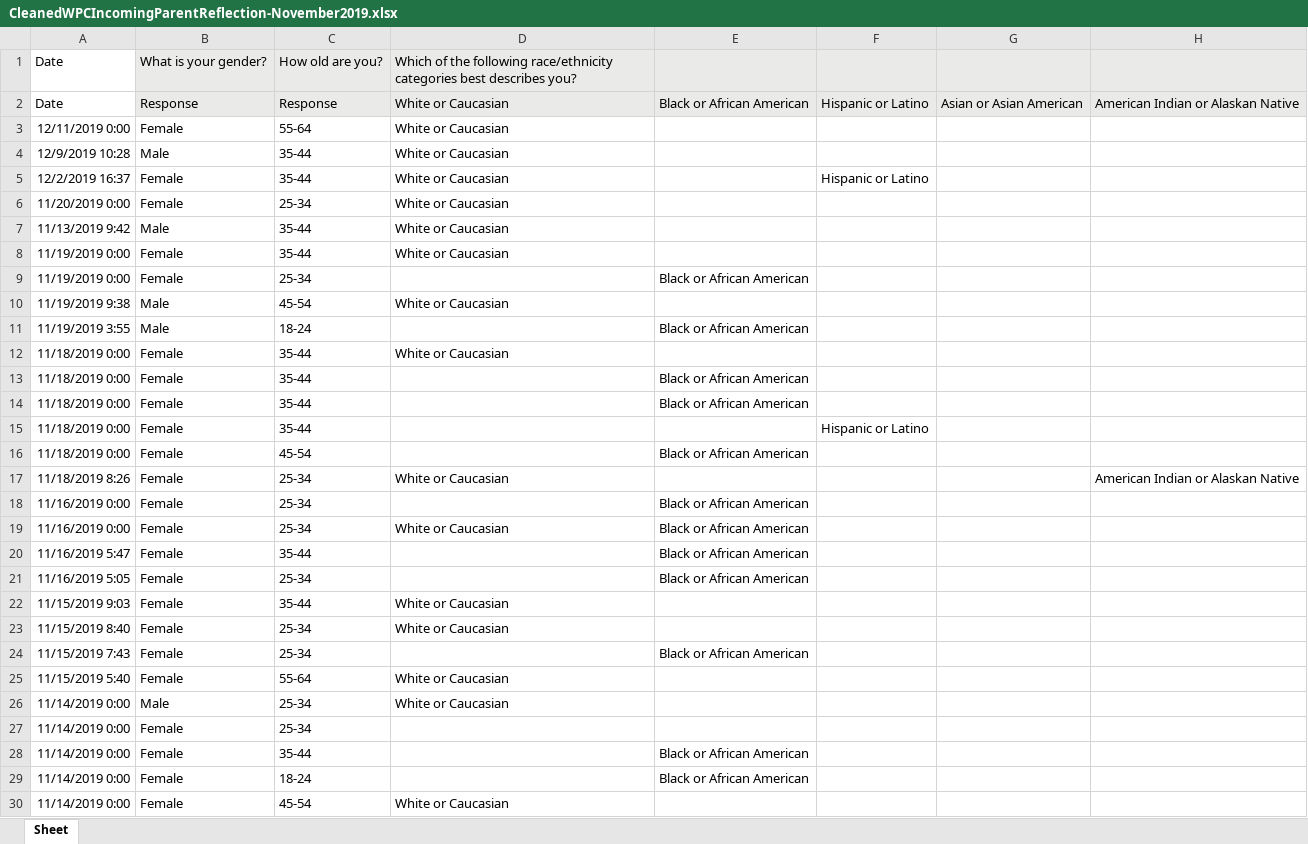
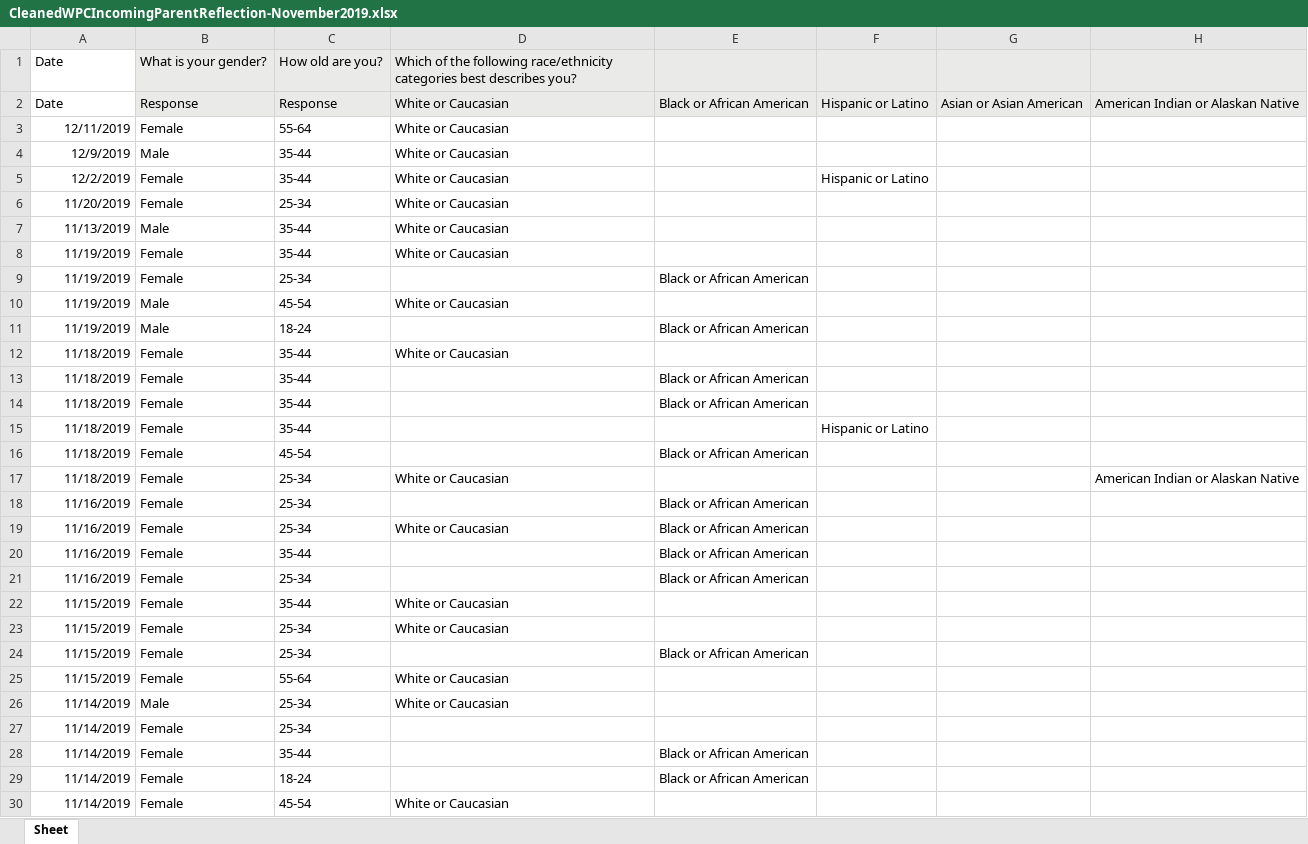
Before and after one commit to renarepenning/weplaynoladata, an Excel workbook: _data/WePlayData/CleanedWPCIncomingParentReflection-November2019.xlsx, sheet Sheet, drawn as a sheet; only a part is shown; values as stored, in another font and other column widths than the file's, no borders; the diff covers the shown part only; the diff names each change by its address in the sheet, - before the commit and + after, or states it on an @@ line.

```diff
--- a/_data/WePlayData/CleanedWPCIncomingParentReflection-November2019.xlsx (sheet Sheet)
+++ b/_data/WePlayData/CleanedWPCIncomingParentReflection-November2019.xlsx (sheet Sheet)
-A3: 12/11/2019 0:00
+A3: 12/11/2019
-A4: 12/9/2019 10:28
+A4: 12/9/2019
-A5: 12/2/2019 16:37
+A5: 12/2/2019
-A6: 11/20/2019 0:00
+A6: 11/20/2019
-A7: 11/13/2019 9:42
+A7: 11/13/2019
-A8:A9: 11/19/2019 0:00
+A8:A9: 11/19/2019
-A10: 11/19/2019 9:38
+A10: 11/19/2019
-A11: 11/19/2019 3:55
+A11: 11/19/2019
-A12:A16: 11/18/2019 0:00
+A12:A16: 11/18/2019
-A17: 11/18/2019 8:26
+A17: 11/18/2019
-A18:A19: 11/16/2019 0:00
+A18:A19: 11/16/2019
-A20: 11/16/2019 5:47
+A20: 11/16/2019
-A21: 11/16/2019 5:05
+A21: 11/16/2019
-A22: 11/15/2019 9:03
+A22: 11/15/2019
-A23: 11/15/2019 8:40
+A23: 11/15/2019
-A24: 11/15/2019 7:43
+A24: 11/15/2019
-A25: 11/15/2019 5:40
+A25: 11/15/2019
-A26:A30: 11/14/2019 0:00
+A26:A30: 11/14/2019
```
Also changed, not shown: 24 edited cells elsewhere in this sheet, _data/WePlayData/CleanedWPCIncomingParentReflection-July2019.xlsx, _data/WePlayData/CleanedWPCIncomingParentReflection.xlsx, 1 other file.
